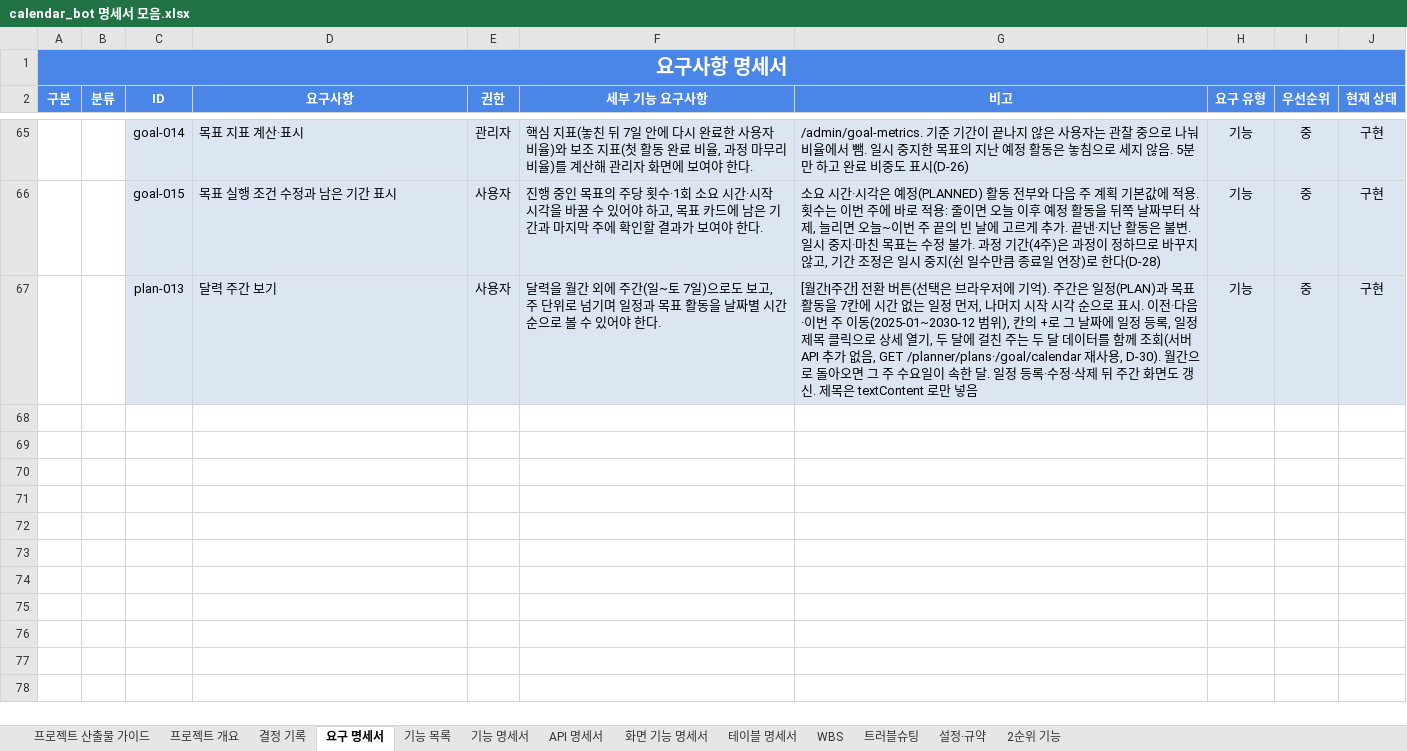
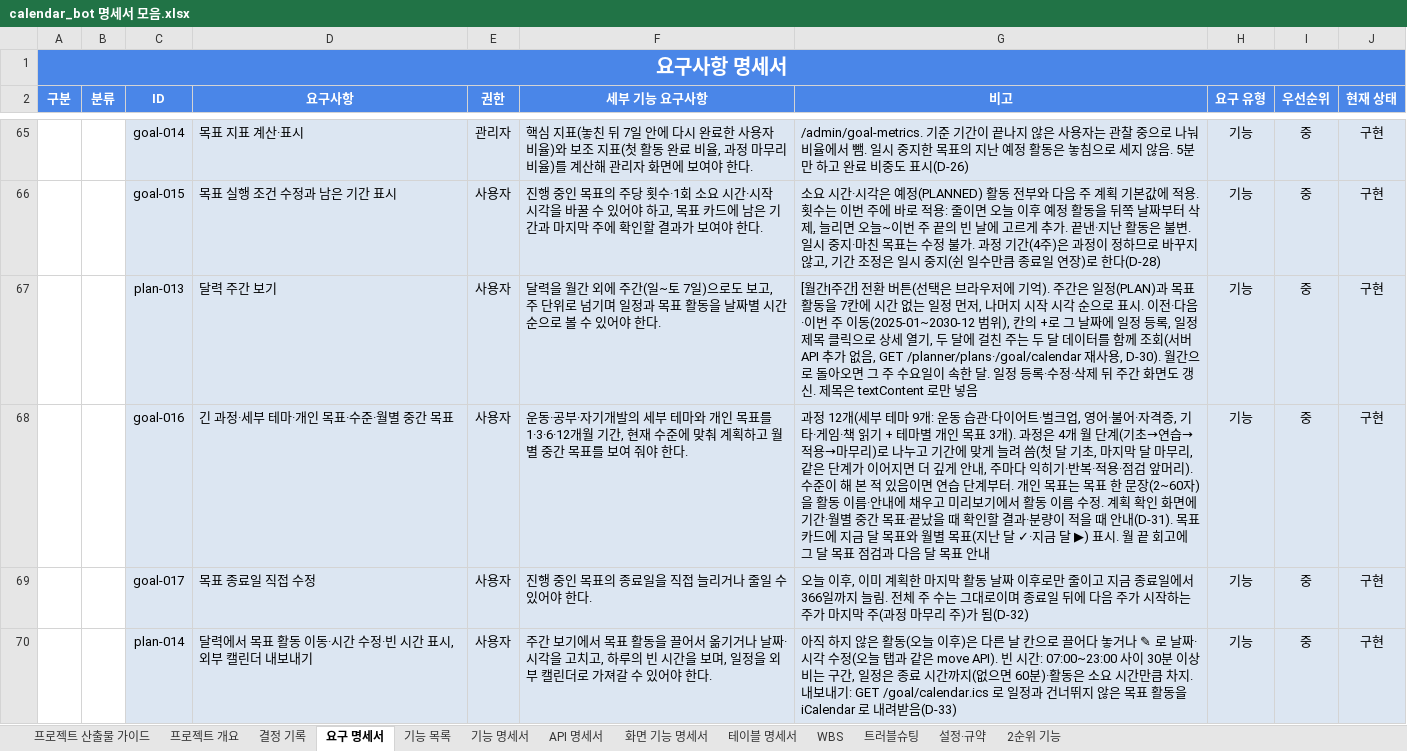
Before and after one commit to ho8566z/nado-ham_word, an Excel workbook: excel_output/calendar_bot 명세서 모음.xlsx, sheet 요구 명세서, drawn as a sheet; only a part is shown, gaps mark what is left out; values as stored, in another font and other column widths than the file's, no borders; the diff names each change by its address in the sheet, - before the commit and + after, or states it on an @@ line.

```diff
--- a/excel_output/calendar_bot 명세서 모음.xlsx (sheet 요구 명세서)
+++ b/excel_output/calendar_bot 명세서 모음.xlsx (sheet 요구 명세서)
+row 68:  |  | goal-016 | 긴 과정·세부 테마·개인 목표·수준·월별 중간 목표 | 사용자 | 운동·공부·자기개발의 세부 테마와 개인 목표를 1·3·6·12개월 기간, 현재 수준에 맞춰 계획하고 월별 중간 목표를 보여 줘야 한다. | 과정 12개(세부 테마 9개: 운동 습관·다이어트·벌크업, 영어·불어·자격증, 기타·게임·책 읽기 + 테마별 개인 목표 3개). 과정은 4개 월 단계(기초→연습→적용→마무리)로 나누고 기간에 맞게 늘려 씀(첫 달 기초, 마지막 달 마무리, 같은 단계가 이어지면 더 깊게 안내, 주마다 익히기·반복·적용·점검 앞머리). 수준이 해 본 적 있음이면 연습 단계부터. 개인 목표는 목표 한 문장(2~60자)을 활동 이름·안내에 채우고 미리보기에서 활동 이름 수정. 계획 확인 화면에 기간·월별 중간 목표·끝났을 때 확인할 결과·분량이 적을 때 안내(D-31). 목표 카드에 지금 달 목표와 월별 목표(지난 달 ✓·지금 달 ▶) 표시. 월 끝 회고에 그 달 목표 점검과 다음 달 목표 안내 | 기능 | 중 | 구현
+row 69:  |  | goal-017 | 목표 종료일 직접 수정 | 사용자 | 진행 중인 목표의 종료일을 직접 늘리거나 줄일 수 있어야 한다. | 오늘 이후, 이미 계획한 마지막 활동 날짜 이후로만 줄이고 지금 종료일에서 366일까지 늘림. 전체 주 수는 그대로이며 종료일 뒤에 다음 주가 시작하는 주가 마지막 주(과정 마무리 주)가 됨(D-32) | 기능 | 중 | 구현
+row 70:  |  | plan-014 | 달력에서 목표 활동 이동·시간 수정·빈 시간 표시, 외부 캘린더 내보내기 | 사용자 | 주간 보기에서 목표 활동을 끌어서 옮기거나 날짜·시각을 고치고, 하루의 빈 시간을 보며, 일정을 외부 캘린더로 가져갈 수 있어야 한다. | 아직 하지 않은 활동(오늘 이후)은 다른 날 칸으로 끌어다 놓거나 ✎ 로 날짜·시각 수정(오늘 탭과 같은 move API). 빈 시간: 07:00~23:00 사이 30분 이상 비는 구간, 일정은 종료 시간까지(없으면 60분)·활동은 소요 시간만큼 차지. 내보내기: GET /goal/calendar.ics 로 일정과 건너뛰지 않은 목표 활동을 iCalendar 로 내려받음(D-33) | 기능 | 중 | 구현
```
Also changed, not shown: sheet 기능 목록, sheet 결정 기록, sheet API 명세서, sheet WBS.
